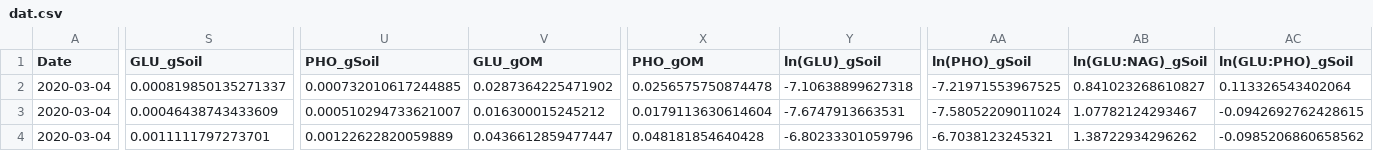
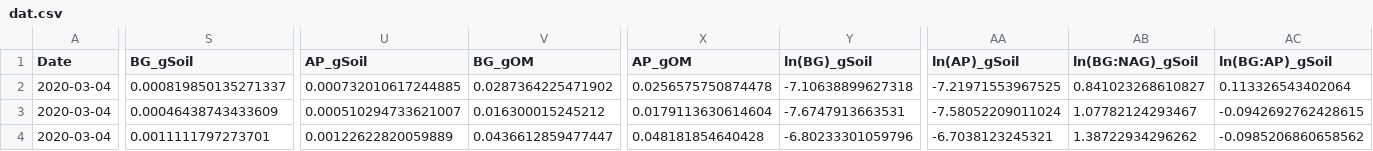
Before and after one commit to JacobRPrice/Stroud_Preserve, a CSV file: data/dat.csv, drawn as a sheet; only a part is shown, gaps mark what is left out; the diff covers the shown part only; the diff names each change by its address in the sheet, - before the commit and + after, or states it on an @@ line.

Commit message:
Prepare_Data.R & seasonality.R & boxplots: a little more renaming * GLU --> BG * PHO --> AP plus some housekeeping.

```diff
--- a/data/dat.csv
+++ b/data/dat.csv
-S1: GLU_gSoil
+S1: BG_gSoil
-U1: PHO_gSoil
+U1: AP_gSoil
-V1: GLU_gOM
+V1: BG_gOM
-X1: PHO_gOM
+X1: AP_gOM
-Y1: ln(GLU)_gSoil
+Y1: ln(BG)_gSoil
-AA1: ln(PHO)_gSoil
+AA1: ln(AP)_gSoil
-AB1: ln(GLU:NAG)_gSoil
+AB1: ln(BG:NAG)_gSoil
-AC1: ln(GLU:PHO)_gSoil
+AC1: ln(BG:AP)_gSoil
```
Also changed, not shown: 4 edited cells elsewhere in this file, 4 other files.
